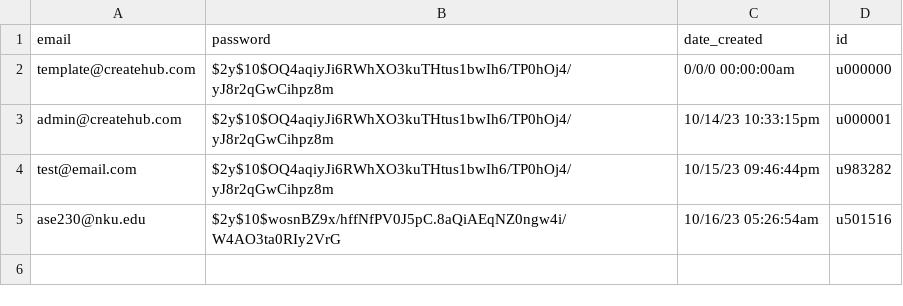
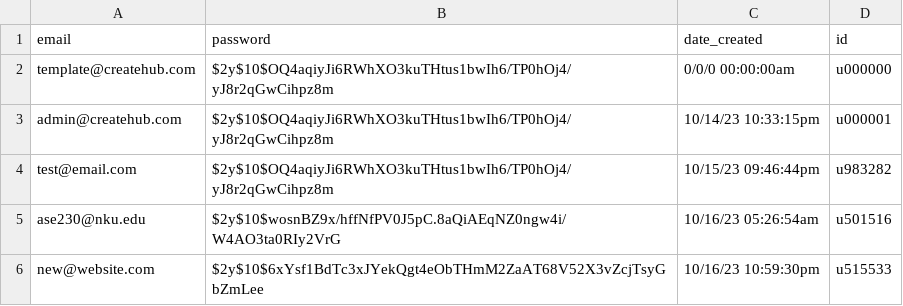
Before and after one commit to jiffingwalter/ASE230-CreateHub-midterm, a CSV file: data/users/users.csv, drawn as a sheet.

Commit message:
Added more comments to some stuff for clarity, made some fixes to users
Doing this early while I'm thinking about it so I don't forget

```diff
--- a/data/users/users.csv
+++ b/data/users/users.csv
@@ -5 +5,2 @@ test@email.com;$2y$10$OQ4aqiyJi6RWhXO3kuTHtus1bwIh6/TP0hOj4/yJ8r2qGwCihpz8m;10/1
 ase230@nku.edu;$2y$10$wosnBZ9x/hffNfPV0J5pC.8aQiAEqNZ0ngw4i/W4AO3ta0RIy2VrG;10/16/23 05:26:54am;u501516
+new@website.com;$2y$10$6xYsf1BdTc3xJYekQgt4eObTHmM2ZaAT68V52X3vZcjTsyGbZmLee;10/16/23 10:59:30pm;u515533
```
Also changed, not shown: 8 other files.
